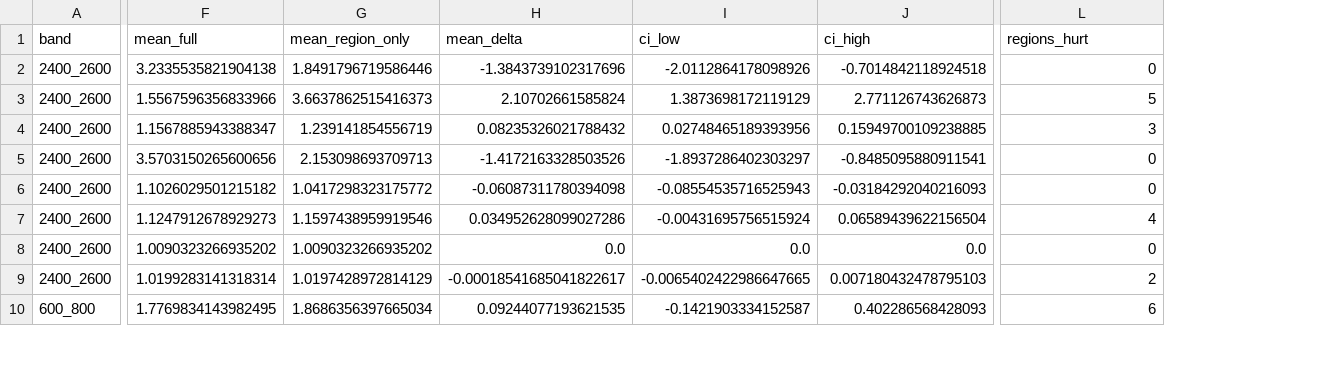
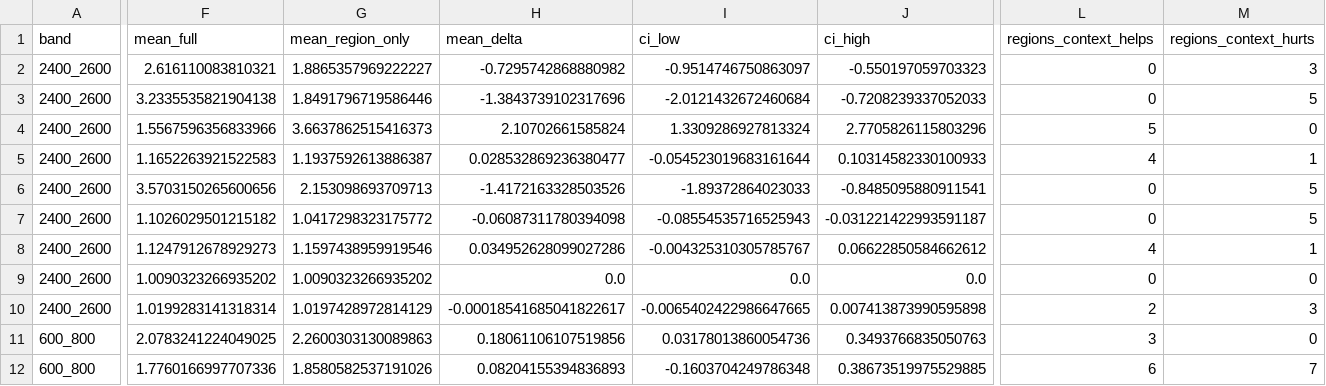
Before and after one commit to Demii-7/spectrum-usage, a CSV file: evaluation/results/spectral_ablation_strong.csv, drawn as a sheet; only a part is shown, gaps mark what is left out; addresses are those after the commit; rows hold the shown columns only; the diff covers the shown part only; the diff names each change by its address in the sheet, - before the commit and + after, or states it on an @@ line.

```diff
--- a/evaluation/results/spectral_ablation_strong.csv
+++ b/evaluation/results/spectral_ablation_strong.csv
+column M (regions_context_hurts), rows 3-10: 5 | 0 | 1 | 5 | 5 | 1 | 0 | 3; row 12: 7
-L1: regions_hurt
+L1: regions_context_helps
+row 2: 2400_2600 | 2.616110083810321 | 1.8865357969222227 | -0.7295742868880982 | -0.9514746750863097 | -0.550197059703323 | 0 | 3
-I3 (ci_low): -2.0112864178098926
+I3 (ci_low): -2.0121432672460684
-J3 (ci_high): -0.7014842118924518
+J3 (ci_high): -0.7208239337052033
-I4 (ci_low): 1.3873698172119129
+I4 (ci_low): 1.3309286927813324
-J4 (ci_high): 2.771126743626873
+J4 (ci_high): 2.7705826115803296
-F5 (mean_full): 1.1567885943388347
+F5 (mean_full): 1.1652263921522583
-G5 (mean_region_only): 1.239141854556719
+G5 (mean_region_only): 1.1937592613886387
-H5 (mean_delta): 0.08235326021788432
+H5 (mean_delta): 0.028532869236380477
-I5 (ci_low): 0.02748465189393956
+I5 (ci_low): -0.054523019683161644
-J5 (ci_high): 0.15949700109238885
+J5 (ci_high): 0.10314582330100933
-L5 (regions_context_helps): 3
+L5 (regions_context_helps): 4
-I6 (ci_low): -1.8937286402303297
+I6 (ci_low): -1.89372864023033
-J7 (ci_high): -0.03184292040216093
+J7 (ci_high): -0.031221422993591187
-I8 (ci_low): -0.00431695756515924
+I8 (ci_low): -0.004325310305785767
-J8 (ci_high): 0.06589439622156504
+J8 (ci_high): 0.06622850584662612
-J10 (ci_high): 0.007180432478795103
+J10 (ci_high): 0.007413873990595898
+row 11: 600_800 | 2.0783241224049025 | 2.2600303130089863 | 0.18061106107519856 | 0.03178013860054736 | 0.3493766835050763 | 3 | 0
-F12 (mean_full): 1.7769834143982495
+F12 (mean_full): 1.7760166997707336
-G12 (mean_region_only): 1.8686356397665034
+G12 (mean_region_only): 1.8580582537191026
-H12 (mean_delta): 0.09244077193621535
+H12 (mean_delta): 0.08204155394836893
-I12 (ci_low): -0.1421903334152587
+I12 (ci_low): -0.1603704249786348
-J12 (ci_high): 0.402286568428093
+J12 (ci_high): 0.38673519975529885
```
Also changed, not shown: 1 added row and 22 edited cells elsewhere in this file, evaluation/results/part1_per_horizon_15min.csv, evaluation/results/spectral_ablation_strong_by_region.csv, 3 other files.
